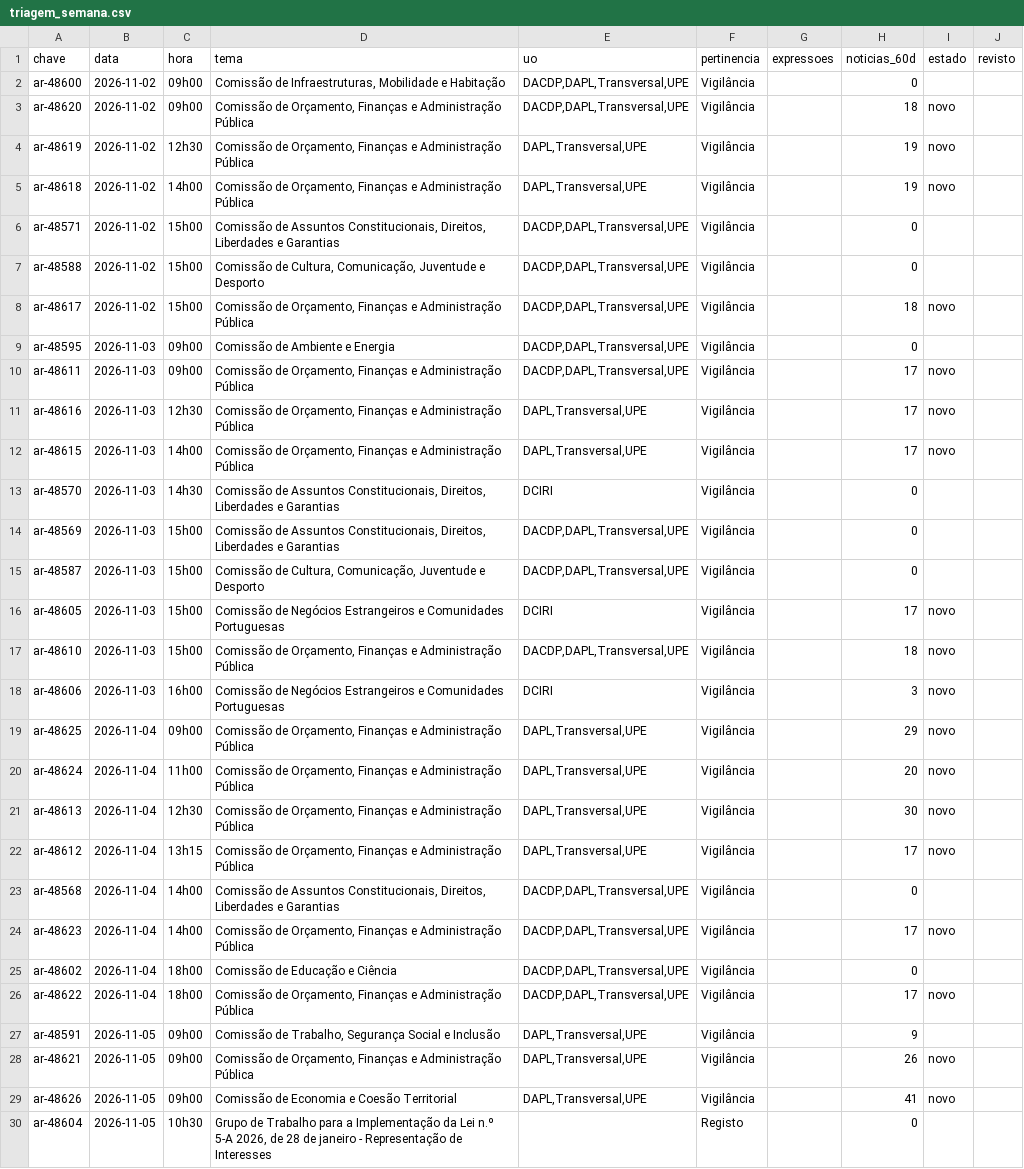
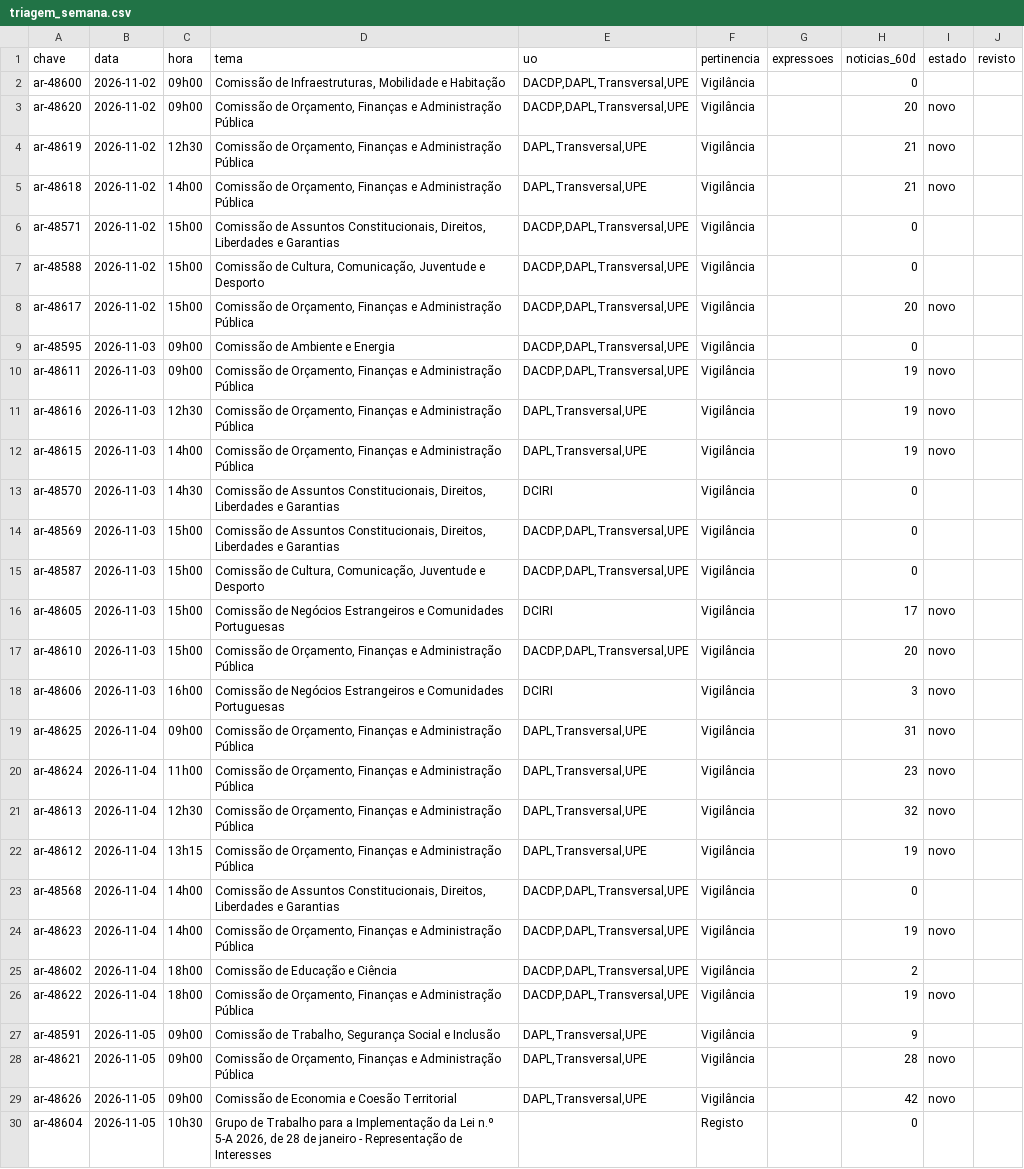
Before and after one commit to celine-mestre/ar-ahead, a CSV file: dados/triagem_semana.csv, drawn as a sheet; only a part is shown; the diff covers the shown part only.

```diff
--- a/dados/triagem_semana.csv
+++ b/dados/triagem_semana.csv
@@ -2,12 +2,12 @@
 ar-48600;2026-11-02;09h00;Comissão de Infraestruturas, Mobilidade e Habitação;DACDP,DAPL,Transversal,UPE;Vigilância;;0;;
-ar-48620;2026-11-02;09h00;Comissão de Orçamento, Finanças e Administração Pública;DACDP,DAPL,Transversal,UPE;Vigilância;;18;novo;
-ar-48619;2026-11-02;12h30;Comissão de Orçamento, Finanças e Administração Pública;DAPL,Transversal,UPE;Vigilância;;19;novo;
-ar-48618;2026-11-02;14h00;Comissão de Orçamento, Finanças e Administração Pública;DAPL,Transversal,UPE;Vigilância;;19;novo;
+ar-48620;2026-11-02;09h00;Comissão de Orçamento, Finanças e Administração Pública;DACDP,DAPL,Transversal,UPE;Vigilância;;20;novo;
+ar-48619;2026-11-02;12h30;Comissão de Orçamento, Finanças e Administração Pública;DAPL,Transversal,UPE;Vigilância;;21;novo;
+ar-48618;2026-11-02;14h00;Comissão de Orçamento, Finanças e Administração Pública;DAPL,Transversal,UPE;Vigilância;;21;novo;
 ar-48571;2026-11-02;15h00;Comissão de Assuntos Constitucionais, Direitos, Liberdades e Garantias;DACDP,DAPL,Transversal,UPE;Vigilância;;0;;
 ar-48588;2026-11-02;15h00;Comissão de Cultura, Comunicação, Juventude e Desporto;DACDP,DAPL,Transversal,UPE;Vigilância;;0;;
-ar-48617;2026-11-02;15h00;Comissão de Orçamento, Finanças e Administração Pública;DACDP,DAPL,Transversal,UPE;Vigilância;;18;novo;
+ar-48617;2026-11-02;15h00;Comissão de Orçamento, Finanças e Administração Pública;DACDP,DAPL,Transversal,UPE;Vigilância;;20;novo;
 ar-48595;2026-11-03;09h00;Comissão de Ambiente e Energia;DACDP,DAPL,Transversal,UPE;Vigilância;;0;;
-ar-48611;2026-11-03;09h00;Comissão de Orçamento, Finanças e Administração Pública;DACDP,DAPL,Transversal,UPE;Vigilância;;17;novo;
-ar-48616;2026-11-03;12h30;Comissão de Orçamento, Finanças e Administração Pública;DAPL,Transversal,UPE;Vigilância;;17;novo;
-ar-48615;2026-11-03;14h00;Comissão de Orçamento, Finanças e Administração Pública;DAPL,Transversal,UPE;Vigilância;;17;novo;
+ar-48611;2026-11-03;09h00;Comissão de Orçamento, Finanças e Administração Pública;DACDP,DAPL,Transversal,UPE;Vigilância;;19;novo;
+ar-48616;2026-11-03;12h30;Comissão de Orçamento, Finanças e Administração Pública;DAPL,Transversal,UPE;Vigilância;;19;novo;
+ar-48615;2026-11-03;14h00;Comissão de Orçamento, Finanças e Administração Pública;DAPL,Transversal,UPE;Vigilância;;19;novo;
 ar-48570;2026-11-03;14h30;Comissão de Assuntos Constitucionais, Direitos, Liberdades e Garantias;DCIRI;Vigilância;;0;;
@@ -16,15 +16,15 @@ ar-48587;2026-11-03;15h00;Comissão de Cultura, Comunicação, Juventude e Despo
 ar-48605;2026-11-03;15h00;Comissão de Negócios Estrangeiros e Comunidades Portuguesas;DCIRI;Vigilância;;17;novo;
-ar-48610;2026-11-03;15h00;Comissão de Orçamento, Finanças e Administração Pública;DACDP,DAPL,Transversal,UPE;Vigilância;;18;novo;
+ar-48610;2026-11-03;15h00;Comissão de Orçamento, Finanças e Administração Pública;DACDP,DAPL,Transversal,UPE;Vigilância;;20;novo;
 ar-48606;2026-11-03;16h00;Comissão de Negócios Estrangeiros e Comunidades Portuguesas;DCIRI;Vigilância;;3;novo;
-ar-48625;2026-11-04;09h00;Comissão de Orçamento, Finanças e Administração Pública;DAPL,Transversal,UPE;Vigilância;;29;novo;
-ar-48624;2026-11-04;11h00;Comissão de Orçamento, Finanças e Administração Pública;DAPL,Transversal,UPE;Vigilância;;20;novo;
-ar-48613;2026-11-04;12h30;Comissão de Orçamento, Finanças e Administração Pública;DAPL,Transversal,UPE;Vigilância;;30;novo;
-ar-48612;2026-11-04;13h15;Comissão de Orçamento, Finanças e Administração Pública;DAPL,Transversal,UPE;Vigilância;;17;novo;
+ar-48625;2026-11-04;09h00;Comissão de Orçamento, Finanças e Administração Pública;DAPL,Transversal,UPE;Vigilância;;31;novo;
+ar-48624;2026-11-04;11h00;Comissão de Orçamento, Finanças e Administração Pública;DAPL,Transversal,UPE;Vigilância;;23;novo;
+ar-48613;2026-11-04;12h30;Comissão de Orçamento, Finanças e Administração Pública;DAPL,Transversal,UPE;Vigilância;;32;novo;
+ar-48612;2026-11-04;13h15;Comissão de Orçamento, Finanças e Administração Pública;DAPL,Transversal,UPE;Vigilância;;19;novo;
 ar-48568;2026-11-04;14h00;Comissão de Assuntos Constitucionais, Direitos, Liberdades e Garantias;DACDP,DAPL,Transversal,UPE;Vigilância;;0;;
-ar-48623;2026-11-04;14h00;Comissão de Orçamento, Finanças e Administração Pública;DACDP,DAPL,Transversal,UPE;Vigilância;;17;novo;
-ar-48602;2026-11-04;18h00;Comissão de Educação e Ciência;DACDP,DAPL,Transversal,UPE;Vigilância;;0;;
-ar-48622;2026-11-04;18h00;Comissão de Orçamento, Finanças e Administração Pública;DACDP,DAPL,Transversal,UPE;Vigilância;;17;novo;
+ar-48623;2026-11-04;14h00;Comissão de Orçamento, Finanças e Administração Pública;DACDP,DAPL,Transversal,UPE;Vigilância;;19;novo;
+ar-48602;2026-11-04;18h00;Comissão de Educação e Ciência;DACDP,DAPL,Transversal,UPE;Vigilância;;2;;
+ar-48622;2026-11-04;18h00;Comissão de Orçamento, Finanças e Administração Pública;DACDP,DAPL,Transversal,UPE;Vigilância;;19;novo;
 ar-48591;2026-11-05;09h00;Comissão de Trabalho, Segurança Social e Inclusão;DAPL,Transversal,UPE;Vigilância;;9;;
-ar-48621;2026-11-05;09h00;Comissão de Orçamento, Finanças e Administração Pública;DAPL,Transversal,UPE;Vigilância;;26;novo;
-ar-48626;2026-11-05;09h00;Comissão de Economia e Coesão Territorial;DAPL,Transversal,UPE;Vigilância;;41;novo;
+ar-48621;2026-11-05;09h00;Comissão de Orçamento, Finanças e Administração Pública;DAPL,Transversal,UPE;Vigilância;;28;novo;
+ar-48626;2026-11-05;09h00;Comissão de Economia e Coesão Territorial;DAPL,Transversal,UPE;Vigilância;;42;novo;
 ar-48604;2026-11-05;10h30;Grupo de Trabalho para a Implementação da Lei n.º 5-A 2026, de 28 de janeiro - Representação de Interesses;;Registo;;0;;
```
Also changed, not shown: 7 edited cells elsewhere in this file, 58 other files.
